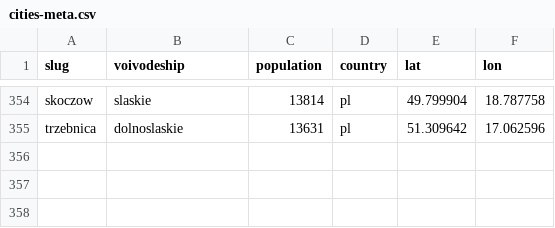
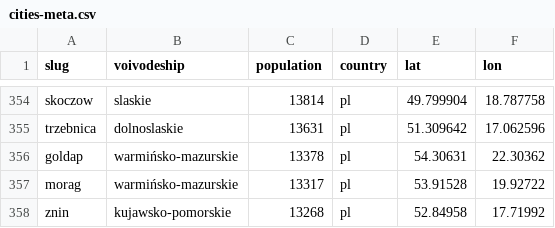
Before and after one commit to patrykorwat/radoskop, a CSV file: data/cities-meta.csv, drawn as a sheet; only a part is shown, gaps mark what is left out; the diff names each change by its address in the sheet, - before the commit and + after, or states it on an @@ line.

Commit message:
Add Gołdap (IX kad., eSesja goldapum.esesja.pl PM-A)

```diff
--- a/data/cities-meta.csv
+++ b/data/cities-meta.csv
+row 356: goldap | warmińsko-mazurskie | 13378 | pl | 54.30631 | 22.30362
+row 357: morag | warmińsko-mazurskie | 13317 | pl | 53.91528 | 19.92722
+row 358: znin | kujawsko-pomorskie | 13268 | pl | 52.84958 | 17.71992
```
Also changed, not shown: 3 other files.
